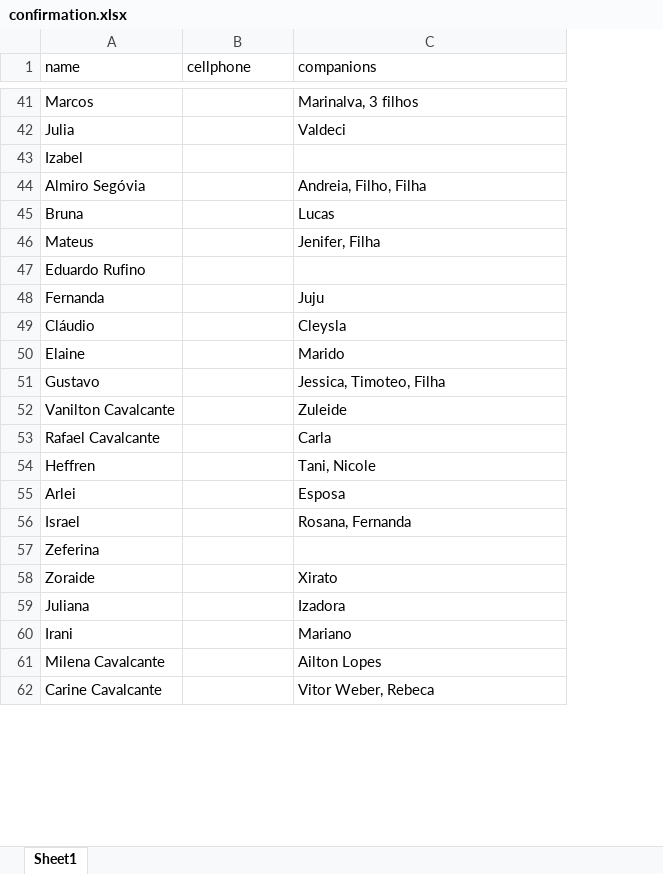
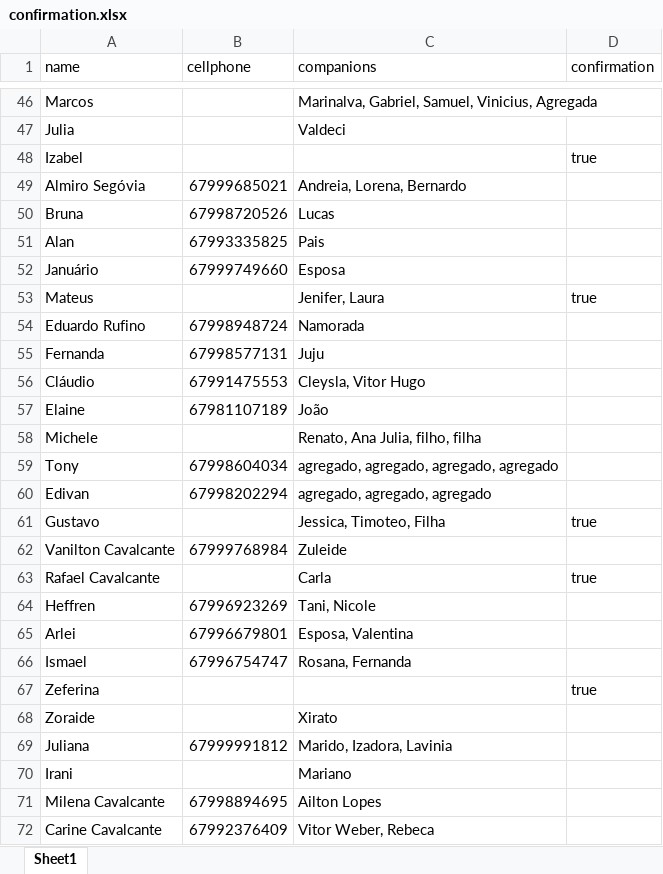
Before and after one commit to NewmarLucas/convite-backend, an Excel workbook: confirmation.xlsx, sheet Sheet1, drawn as a sheet; only a part is shown, gaps mark what is left out; values as stored, in another font and other column widths than the file's, no borders; removed rows and columns are numbered as before the commit, all else as after; the diff covers the shown part only; the diff names each change by its address in the sheet, - before the commit and + after, or states it on an @@ line.

```diff
--- a/confirmation.xlsx (sheet Sheet1)
+++ b/confirmation.xlsx (sheet Sheet1)
+column D (confirmation), row 48: true; row 53: true; rows 61-63: true |  | true; row 67: true
-C46 (companions): Marinalva, 3 filhos
+C46 (companions): Marinalva, Gabriel, Samuel, Vinicius, Agregada
-B49 (cellphone): (empty)
+B49 (cellphone): 67999685021
-C49 (companions): Andreia, Filho, Filha
+C49 (companions): Andreia, Lorena, Bernardo
-B50 (cellphone): (empty)
+B50 (cellphone): 67998720526
+row 51: Alan | 67993335825 | Pais
+row 52: Januário | 67999749660 | Esposa
-C53 (companions): Jenifer, Filha
+C53 (companions): Jenifer, Laura
-B54 (cellphone): (empty)
+B54 (cellphone): 67998948724
-C54 (companions): (empty)
+C54 (companions): Namorada
-B55 (cellphone): (empty)
+B55 (cellphone): 67998577131
-B56 (cellphone): (empty)
+B56 (cellphone): 67991475553
-C56 (companions): Cleysla
+C56 (companions): Cleysla, Vitor Hugo
-B57 (cellphone): (empty)
+B57 (cellphone): 67981107189
-C57 (companions): Marido
+C57 (companions): João
+row 58: Michele |  | Renato, Ana Julia, filho, filha
+row 59: Tony | 67998604034 | agregado, agregado, agregado, agregado
+row 60: Edivan | 67998202294 | agregado, agregado, agregado
-B62 (cellphone): (empty)
+B62 (cellphone): 67999768984
-B64 (cellphone): (empty)
+B64 (cellphone): 67996923269
-B65 (cellphone): (empty)
+B65 (cellphone): 67996679801
-C65 (companions): Esposa
+C65 (companions): Esposa, Valentina
-row 56: Israel |  | Rosana, Fernanda
+row 66: Ismael | 67996754747 | Rosana, Fernanda
-B69 (cellphone): (empty)
+B69 (cellphone): 67999991812
-C69 (companions): Izadora
+C69 (companions): Marido, Izadora, Lavinia
-B71 (cellphone): (empty)
+B71 (cellphone): 67998894695
-B72 (cellphone): (empty)
+B72 (cellphone): 67992376409
```
Also changed, not shown: 7 added rows, 2 removed rows and 16 edited cells elsewhere in this sheet, 3 other files.
